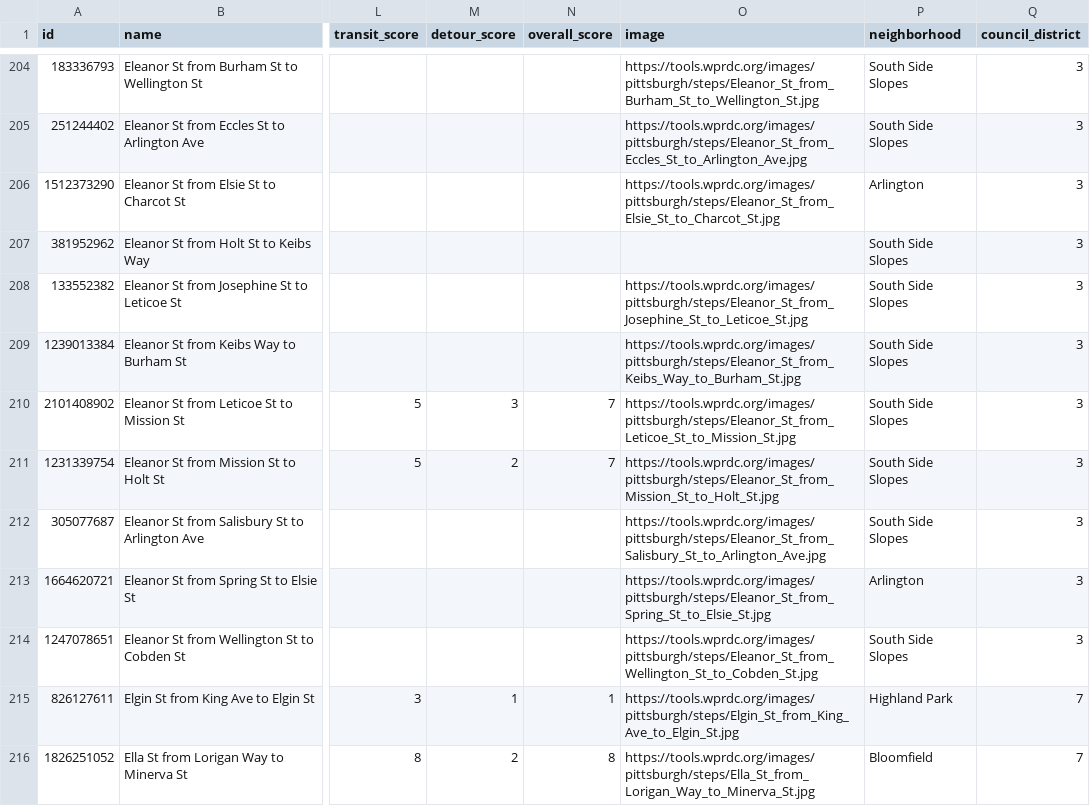
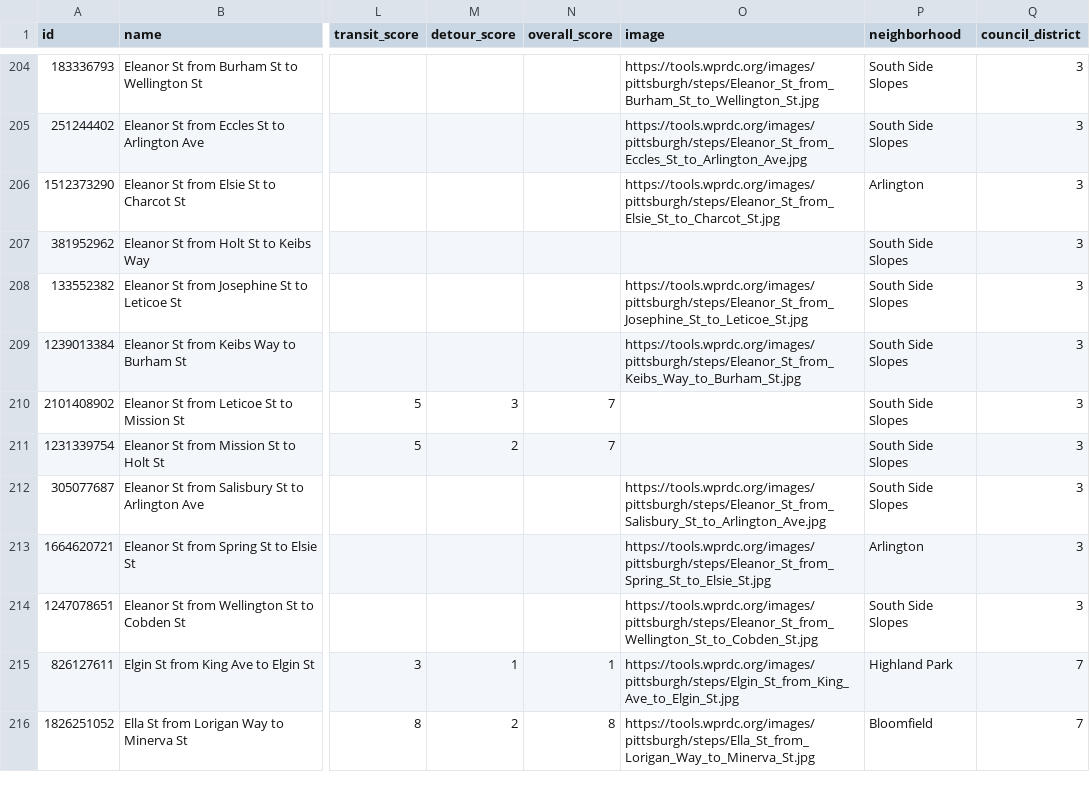
Before and after one commit to sdl60660/pittsburgh-steps, a CSV file: public/data/pittsburgh_steps.csv, drawn as a sheet; only a part is shown, gaps mark what is left out; the diff names each change by its address in the sheet, - before the commit and + after, or states it on an @@ line.

```diff
--- a/public/data/pittsburgh_steps.csv
+++ b/public/data/pittsburgh_steps.csv
-O210 (image): https://tools.wprdc.org/images/pittsburgh/steps/Eleanor_St_from_Leticoe_St_to_Mission_St.jpg
+O210 (image): (empty)
-O211 (image): https://tools.wprdc.org/images/pittsburgh/steps/Eleanor_St_from_Mission_St_to_Holt_St.jpg
+O211 (image): (empty)
```
Also changed, not shown: 8 other files.
